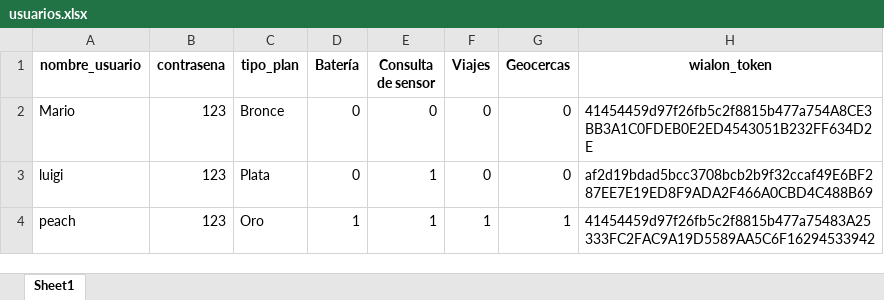
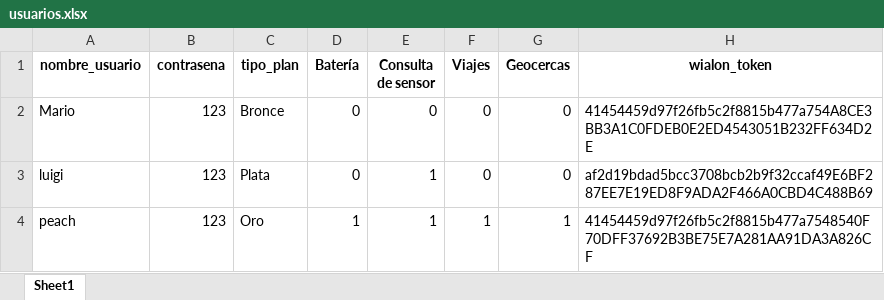
Before and after one commit to lorenzoog00/ProyectoEva_embeding, an Excel workbook: usuarios.xlsx, sheet Sheet1, drawn as a sheet; values as stored, in another font and other column widths than the file's, no borders; the diff names each change by its address in the sheet, - before the commit and + after, or states it on an @@ line.

```diff
--- a/usuarios.xlsx (sheet Sheet1)
+++ b/usuarios.xlsx (sheet Sheet1)
-H4 (wialon_token): 41454459d97f26fb5c2f8815b477a75483A25333FC2FAC9A19D5589AA5C6F16294533942
+H4 (wialon_token): 41454459d97f26fb5c2f8815b477a7548540F70DFF37692B3BE75E7A281AA91DA3A826CF
```
Also changed, not shown: 3 other files.
